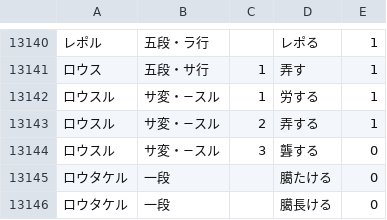
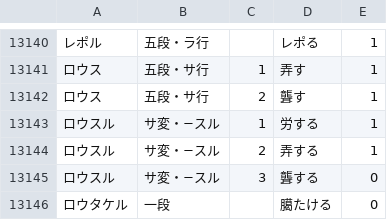
Before and after one commit to hiroshi-manabe/japanese_verb_adj_list, a TSV file: japanese_verb_adj_list.tsv, drawn as a sheet; only a part is shown, gaps mark what is left out; the shorter side is filled out with more unchanged rows; the diff names each change by its address in the sheet, - before the commit and + after, or states it on an @@ line.

Commit message:
rousu.

```diff
--- a/japanese_verb_adj_list.tsv
+++ b/japanese_verb_adj_list.tsv
+row 13142: ロウス | 五段・サ行 | 2 | 聾す | 1
```
